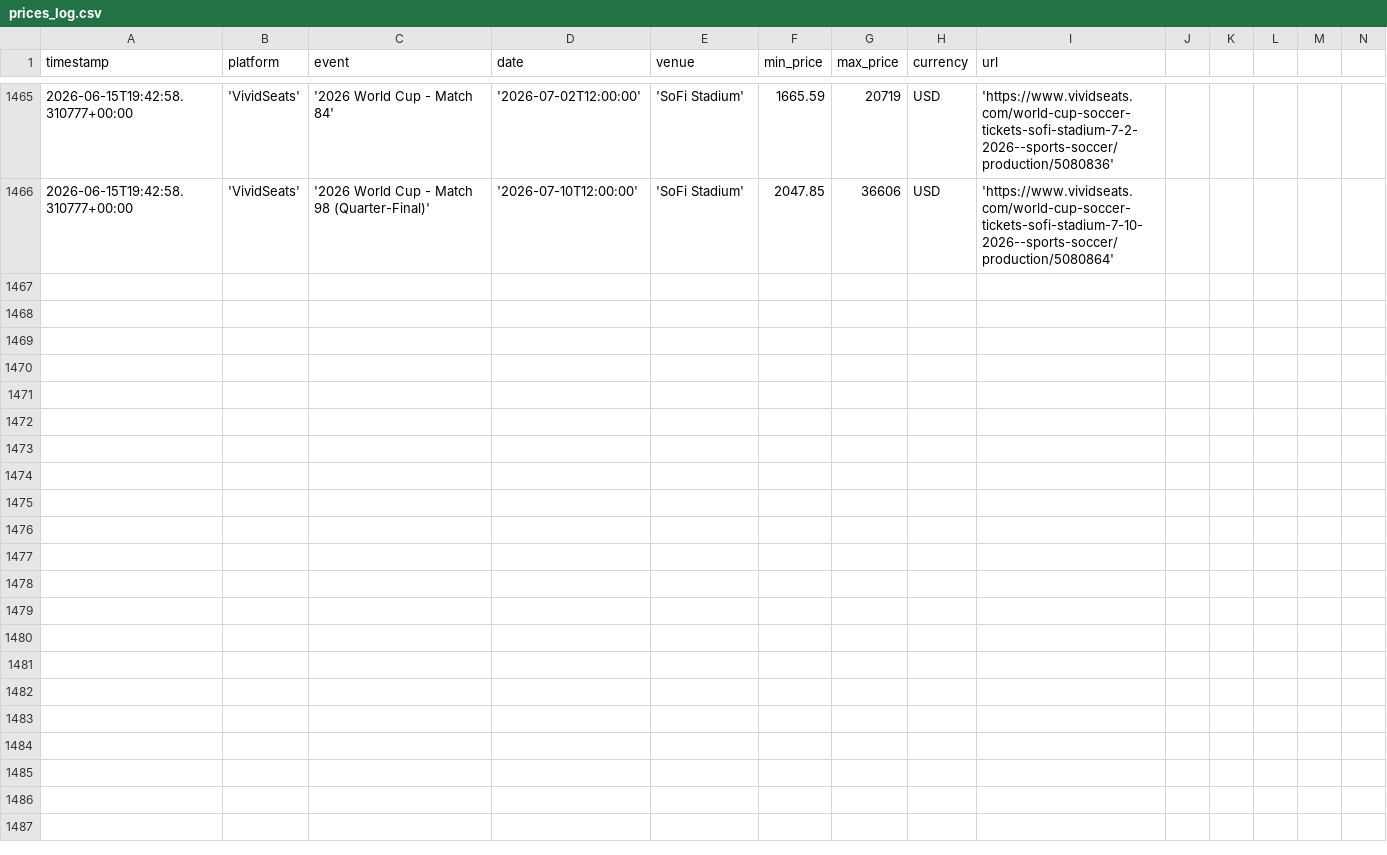
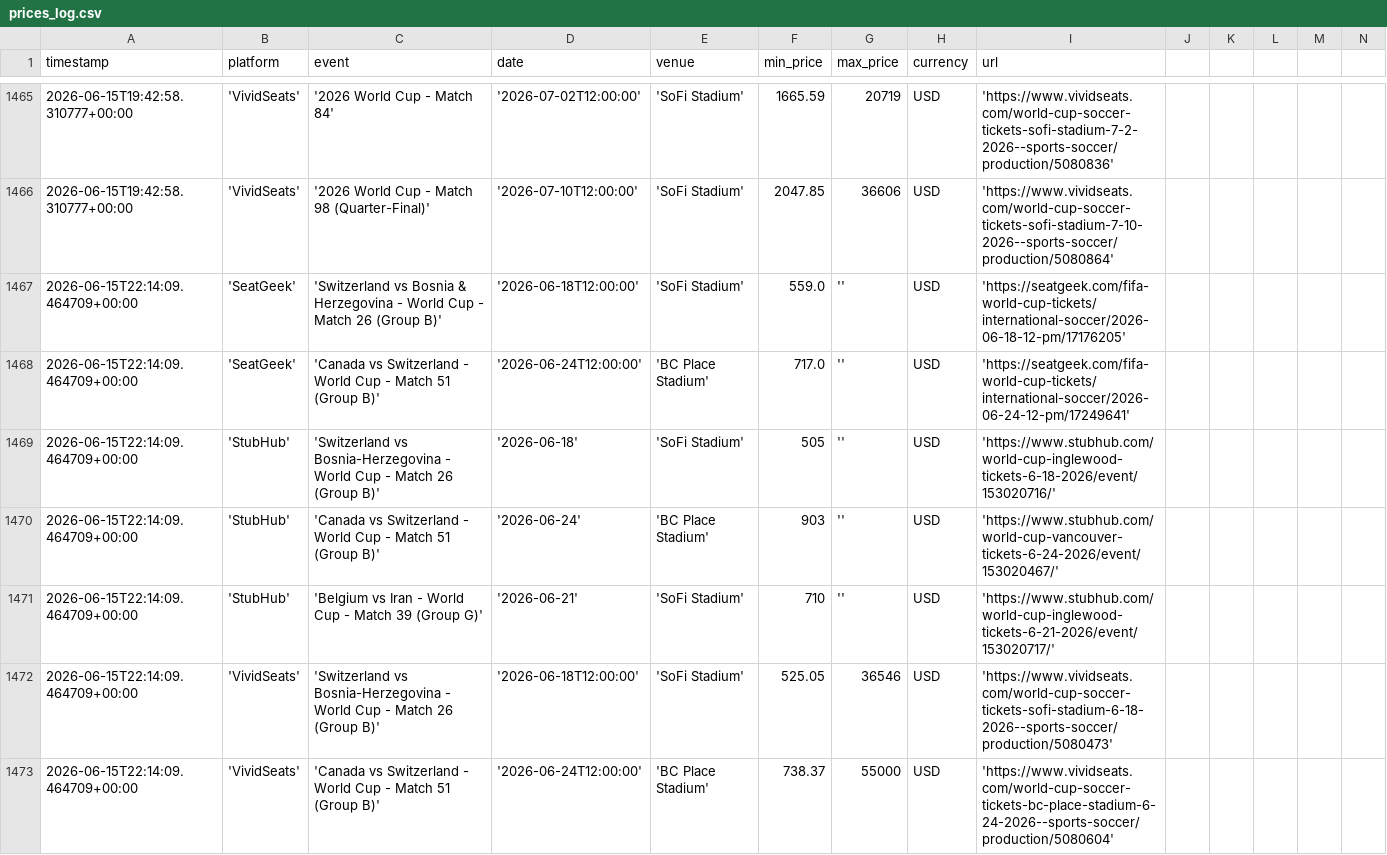
Before and after one commit to nadirweibel/wc2026-tickets, a CSV file: prices_log.csv, drawn as a sheet; only a part is shown, gaps mark what is left out; rows hold the shown columns only; the diff covers the shown part only; the diff names each change by its address in the sheet, - before the commit and + after, or states it on an @@ line.

Commit message:
prices: 2026-06-15T22:20Z

```diff
--- a/prices_log.csv
+++ b/prices_log.csv
+row 1467: 2026-06-15T22:14:09.464709+00:00 | 'SeatGeek' | 'Switzerland vs Bosnia & Herzegovina - World Cup - Match 26 (Group B)' | '2026-06-18T12:00:00' | 'SoFi Stadium' | 559.0 | '' | USD | 'https://seatgeek.com/fifa-world-cup-tickets/international-soccer/2026-06-18-12-pm/17176205'
+row 1468: 2026-06-15T22:14:09.464709+00:00 | 'SeatGeek' | 'Canada vs Switzerland - World Cup - Match 51 (Group B)' | '2026-06-24T12:00:00' | 'BC Place Stadium' | 717.0 | '' | USD | 'https://seatgeek.com/fifa-world-cup-tickets/international-soccer/2026-06-24-12-pm/17249641'
+row 1469: 2026-06-15T22:14:09.464709+00:00 | 'StubHub' | 'Switzerland vs Bosnia-Herzegovina - World Cup - Match 26 (Group B)' | '2026-06-18' | 'SoFi Stadium' | 505 | '' | USD | 'https://www.stubhub.com/world-cup-inglewood-tickets-6-18-2026/event/153020716/'
+row 1470: 2026-06-15T22:14:09.464709+00:00 | 'StubHub' | 'Canada vs Switzerland - World Cup - Match 51 (Group B)' | '2026-06-24' | 'BC Place Stadium' | 903 | '' | USD | 'https://www.stubhub.com/world-cup-vancouver-tickets-6-24-2026/event/153020467/'
+row 1471: 2026-06-15T22:14:09.464709+00:00 | 'StubHub' | 'Belgium vs Iran - World Cup - Match 39 (Group G)' | '2026-06-21' | 'SoFi Stadium' | 710 | '' | USD | 'https://www.stubhub.com/world-cup-inglewood-tickets-6-21-2026/event/153020717/'
+row 1472: 2026-06-15T22:14:09.464709+00:00 | 'VividSeats' | 'Switzerland vs Bosnia-Herzegovina - World Cup - Match 26 (Group B)' | '2026-06-18T12:00:00' | 'SoFi Stadium' | 525.05 | 36546 | USD | 'https://www.vividseats.com/world-cup-soccer-tickets-sofi-stadium-6-18-2026--sports-soccer/production/5080473'
+row 1473: 2026-06-15T22:14:09.464709+00:00 | 'VividSeats' | 'Canada vs Switzerland - World Cup - Match 51 (Group B)' | '2026-06-24T12:00:00' | 'BC Place Stadium' | 738.37 | 55000 | USD | 'https://www.vividseats.com/world-cup-soccer-tickets-bc-place-stadium-6-24-2026--sports-soccer/production/5080604'
```
Also changed, not shown: 7 added rows elsewhere in this file, 1 other file.
